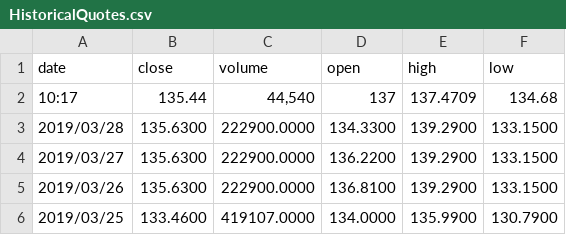
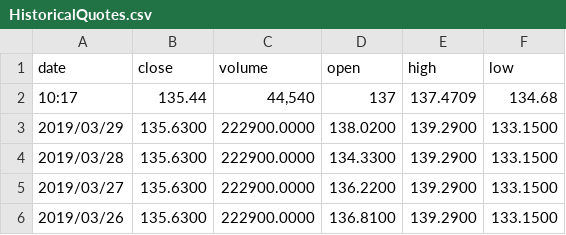
Before and after one commit to johnblanco/csvs, a CSV file: HistoricalQuotes.csv, drawn as a sheet; only a part is shown; the shorter side is filled out with more unchanged rows; the diff names each change by its address in the sheet, - before the commit and + after, or states it on an @@ line.

Commit message:
agrega ultimo dia

```diff
--- a/HistoricalQuotes.csv
+++ b/HistoricalQuotes.csv
+row 3: 2019/03/29 | 135.6300 | 222900.0000 | 138.0200 | 139.2900 | 133.1500
```
